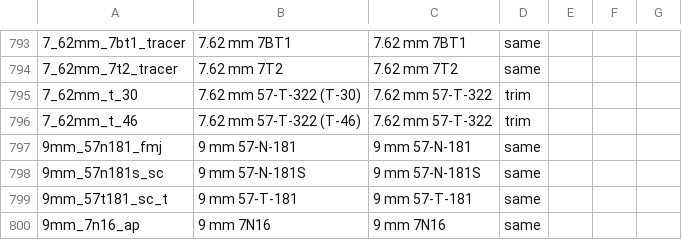
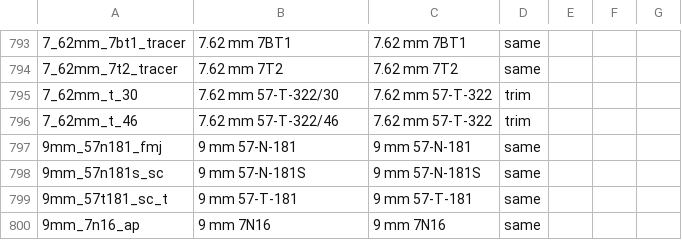
Before and after one commit to mikechuy/SCAM, a CSV file: inf.csv, drawn as a sheet; only a part is shown, gaps mark what is left out; the diff names each change by its address in the sheet, - before the commit and + after, or states it on an @@ line.

```diff
--- a/inf.csv
+++ b/inf.csv
-B795: 7.62 mm 57-T-322 (T-30)
+B795: 7.62 mm 57-T-322/30
-B796: 7.62 mm 57-T-322 (T-46)
+B796: 7.62 mm 57-T-322/46
```
Also changed, not shown: units_modifications.csv.
